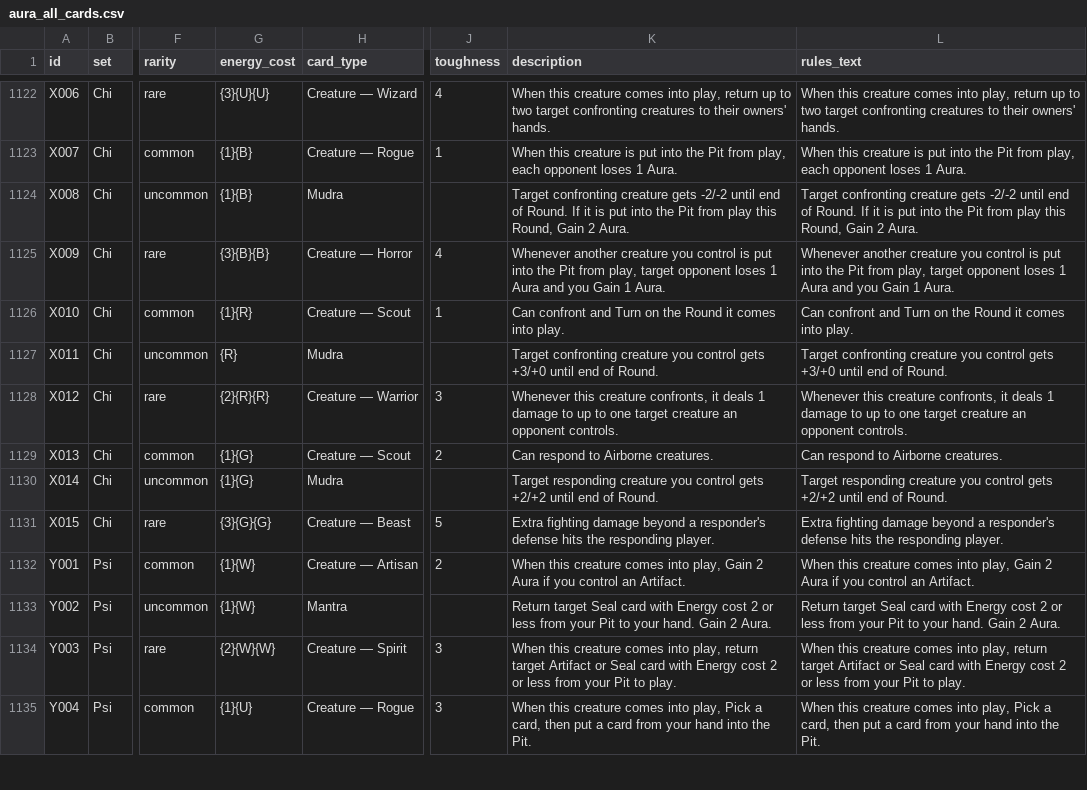
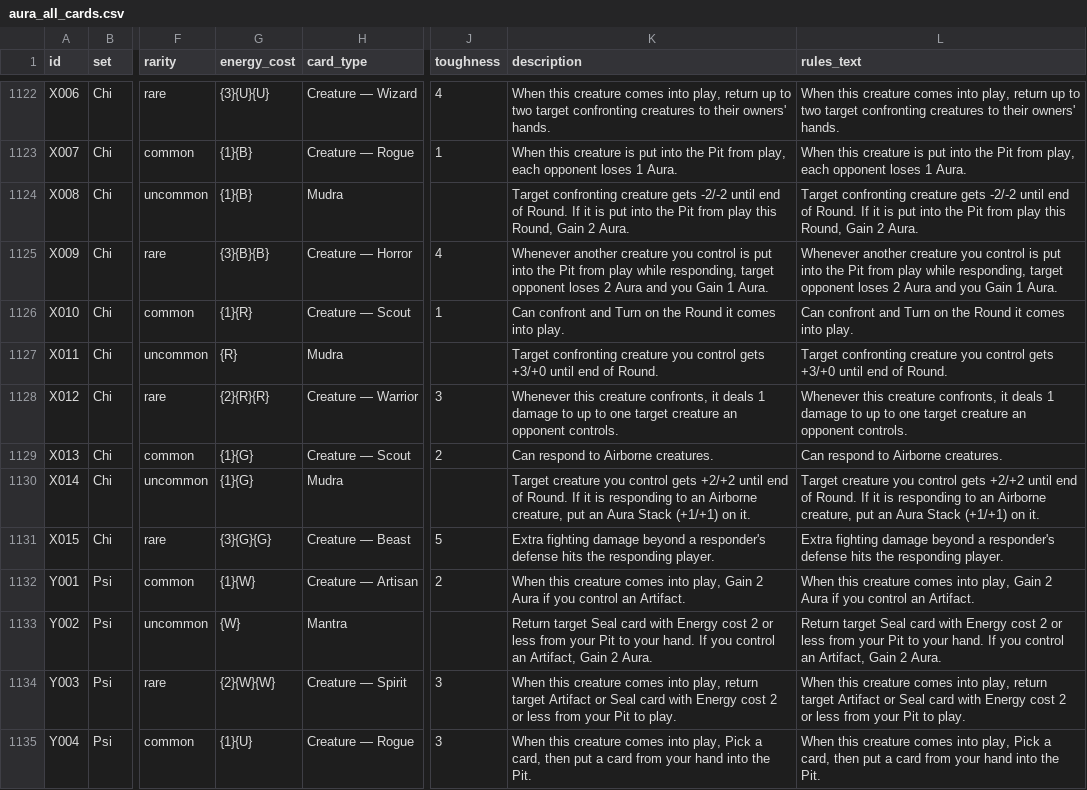
Before and after one commit to SanoSagara198/aura-tcg-viewer, a CSV file: exports/aura_cards/aura_all_cards.csv, drawn as a sheet; only a part is shown, gaps mark what is left out; the diff covers the shown part only; the diff names each change by its address in the sheet, - before the commit and + after, or states it on an @@ line.

```diff
--- a/exports/aura_cards/aura_all_cards.csv
+++ b/exports/aura_cards/aura_all_cards.csv
-K1125 (description): …Pit from play, target opponent loses 1 Aura and…
+K1125 (description): …Pit from play while responding, target opponent loses 2 Aura and…
-L1125 (rules_text): …Pit from play, target opponent loses 1 Aura and…
+L1125 (rules_text): …Pit from play while responding, target opponent loses 2 Aura and…
-K1130 (description): Target responding creature you control gets +2/+2 until end of Round.
+K1130 (description): Target creature you control gets +2/+2 until end of Round. If it is responding to an Airborne creature, put an Aura Stack (+1/+1) on it.
-L1130 (rules_text): Target responding creature you control gets +2/+2 until end of Round.
+L1130 (rules_text): Target creature you control gets +2/+2 until end of Round. If it is responding to an Airborne creature, put an Aura Stack (+1/+1) on it.
-G1133 (energy_cost): {1}{W}
+G1133 (energy_cost): {W}
-K1133 (description): …your hand. Gain 2…
+K1133 (description): …your hand. If you control an Artifact, Gain 2…
-L1133 (rules_text): …your hand. Gain 2…
+L1133 (rules_text): …your hand. If you control an Artifact, Gain 2…
```
Also changed, not shown: 25 edited cells elsewhere in this file, aura_chi_set.csv, aura_omega_set.csv, 4 other files.
